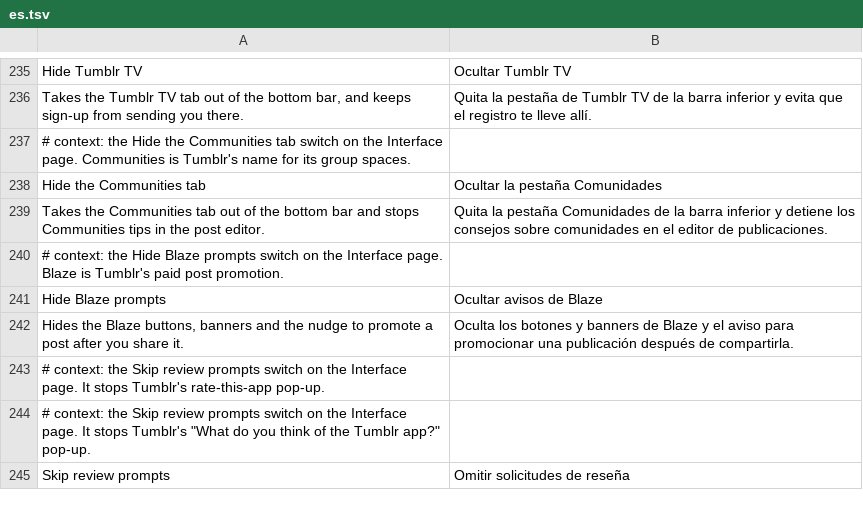
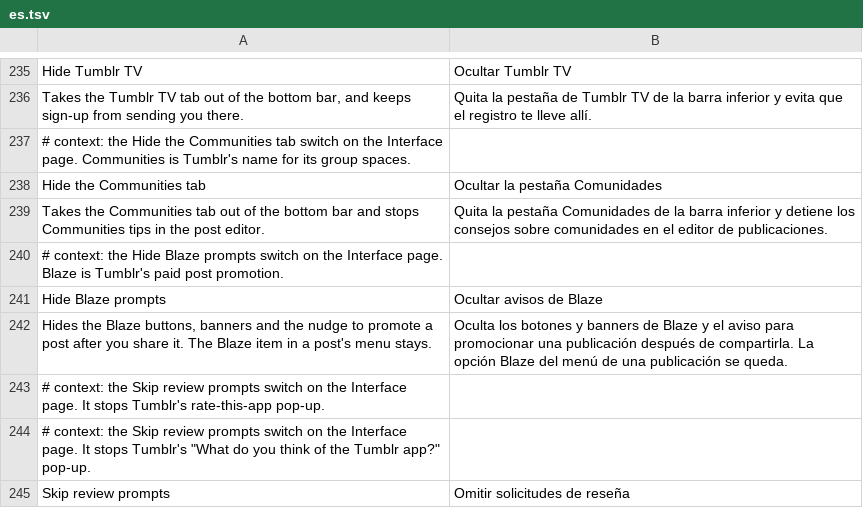
Before and after one commit to SysAdminDoc/HushTumblr, a TSV file: extensions/shared/library/src/main/l10n/es.tsv, drawn as a sheet; only a part is shown, gaps mark what is left out.

Commit message:
docs(settings): say that Hide Blaze prompts leaves the post menu's Blaze item
The switch works through Tumblr's Blaze prompt flags. The Blaze row in a
post's menu is a plain action that the post's own setting puts there, not a
prompt, so it stays and the switch's summary says so in all six languages.

```diff
--- a/extensions/shared/library/src/main/l10n/es.tsv
+++ b/extensions/shared/library/src/main/l10n/es.tsv
@@ -241,3 +241,3 @@ Takes the Communities tab out of the bottom bar and stops Communities tips in th
 Hide Blaze prompts	Ocultar avisos de Blaze
-Hides the Blaze buttons, banners and the nudge to promote a post after you share it.	Oculta los botones y banners de Blaze y el aviso para promocionar una publicación después de compartirla.
+Hides the Blaze buttons, banners and the nudge to promote a post after you share it. The Blaze item in a post's menu stays.	Oculta los botones y banners de Blaze y el aviso para promocionar una publicación después de compartirla. La opción Blaze del menú de una publicación se queda.
 # context: the Skip review prompts switch on the Interface page. It stops Tumblr's rate-this-app pop-up.
```
Also changed, not shown: extensions/shared/library/src/main/l10n/de.tsv, extensions/shared/library/src/main/l10n/in.tsv, 5 other files.
